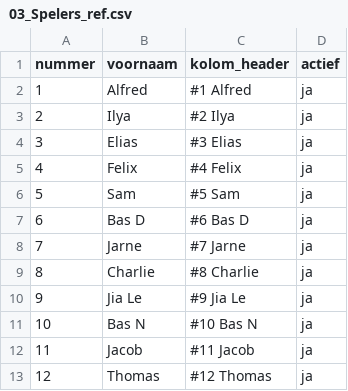
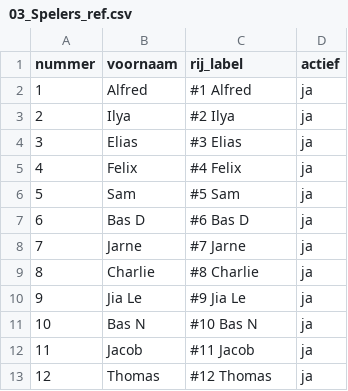
Before and after one commit to bartlens/leuven-bears-academy, a CSV file: sheet-templates/team-aanwezigheid/03_Spelers_ref.csv, drawn as a sheet.

```diff
--- a/sheet-templates/team-aanwezigheid/03_Spelers_ref.csv
+++ b/sheet-templates/team-aanwezigheid/03_Spelers_ref.csv
@@ -1,2 +1,2 @@
-nummer,voornaam,kolom_header,actief
+nummer,voornaam,rij_label,actief
 1,Alfred,#1 Alfred,ja
```
Also changed, not shown: sheet-templates/team-aanwezigheid/00_Lees_mij.csv, sheet-templates/team-aanwezigheid/00_Uitleg.csv, 9 other files.
